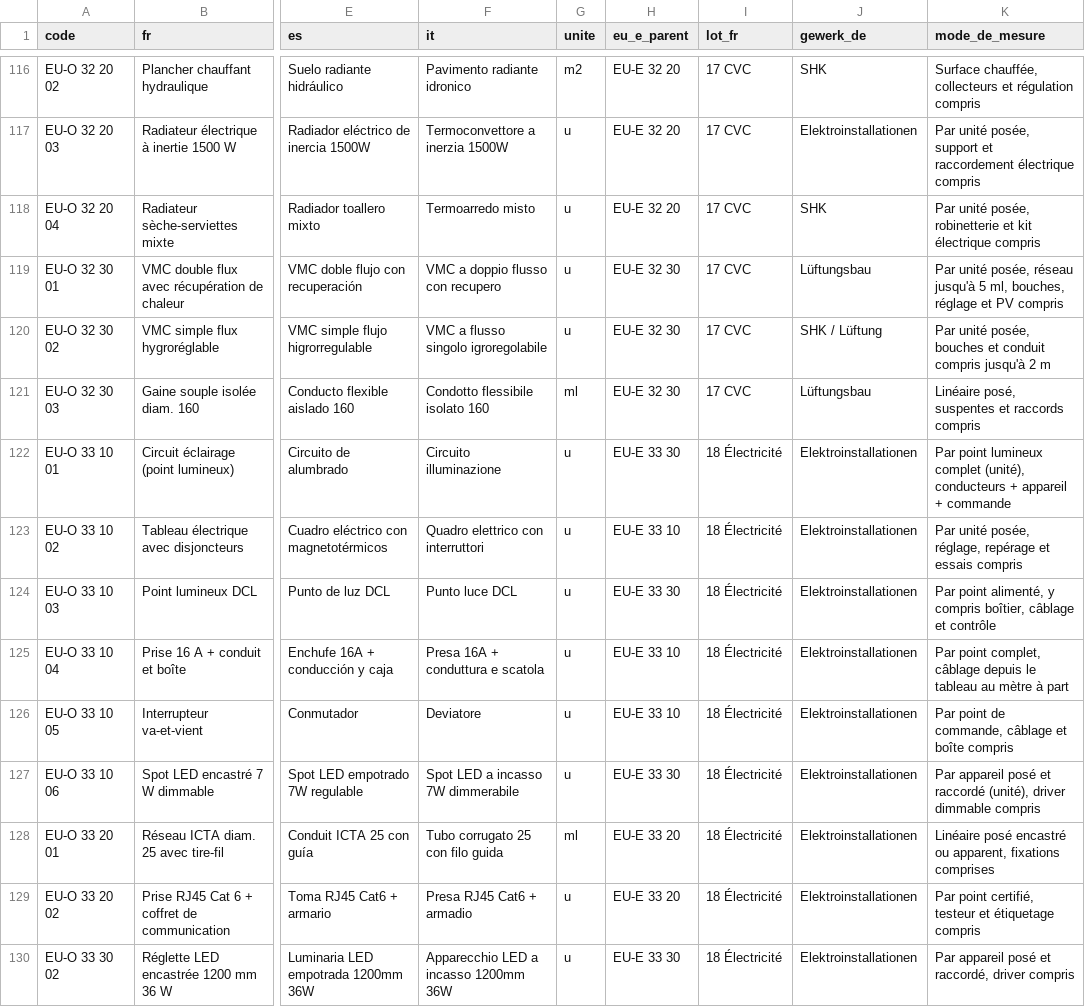
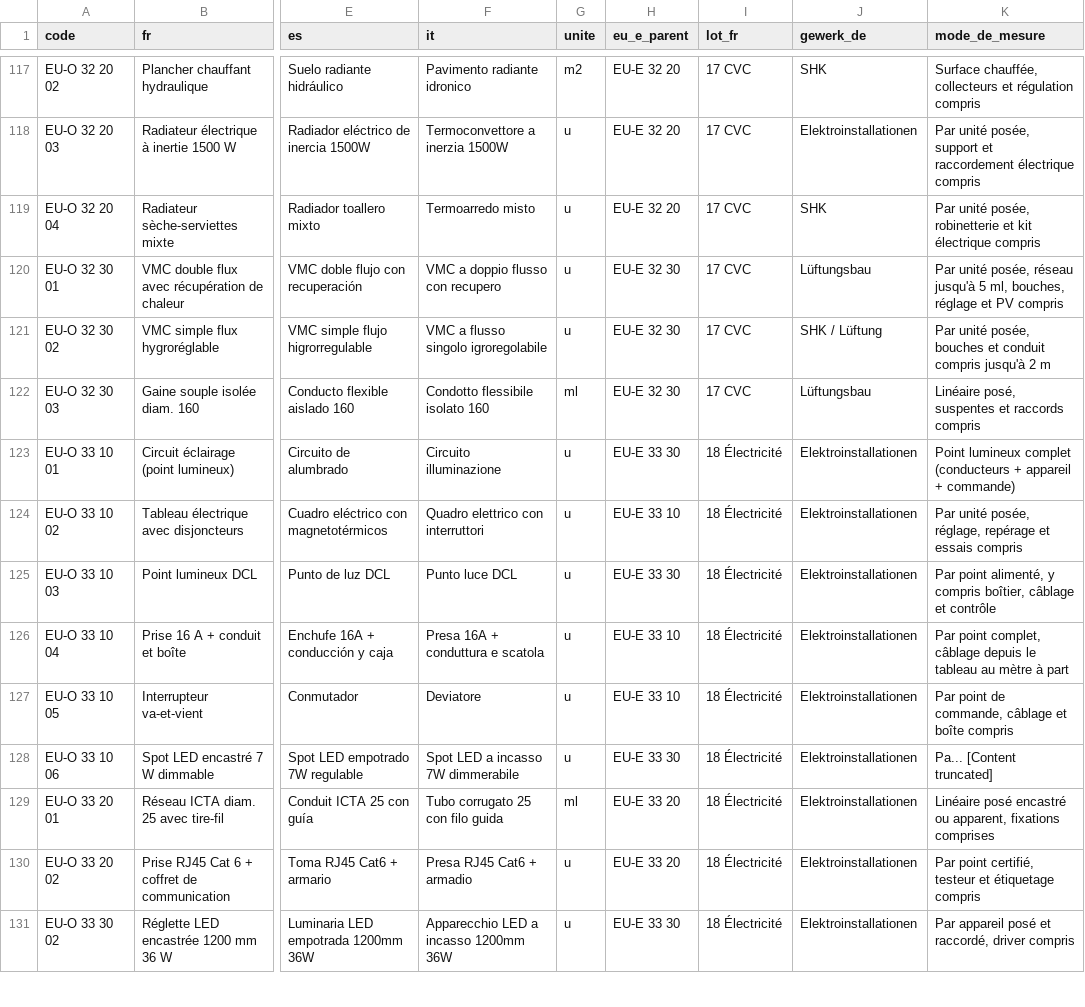
Before and after one commit to bvgnt/archiskill-euroclass, a CSV file: tables/EU-O_ouvrages.csv, drawn as a sheet; only a part is shown, gaps mark what is left out; addresses are those after the commit; the diff covers the shown part only; the diff names each change by its address in the sheet, - before the commit and + after, or states it on an @@ line.

```diff
--- a/tables/EU-O_ouvrages.csv
+++ b/tables/EU-O_ouvrages.csv
-K123 (mode_de_mesure): Par point lumineux complet (unité), conducteurs + appareil + commande
+K123 (mode_de_mesure): Point lumineux complet (conducteurs + appareil + commande)
-K128 (mode_de_mesure): Par appareil posé et raccordé (unité), driver dimmable compris
+K128 (mode_de_mesure): Pa... [Content truncated]
```
Also changed, not shown: 1 added row and 4 edited cells elsewhere in this file, exports/allplan/Euroclass_attributs.csv, tables/EU-N_nomenclatures.csv, 4 other files.
